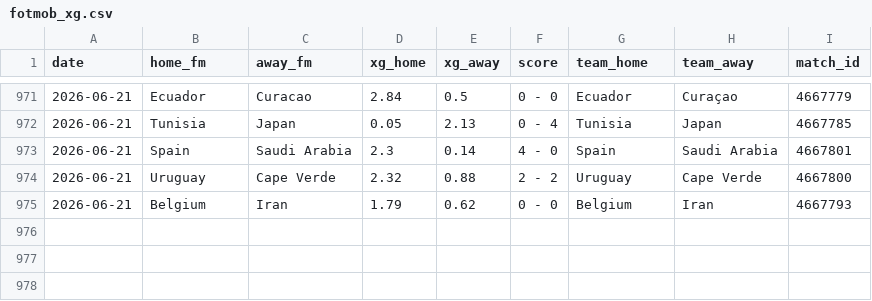
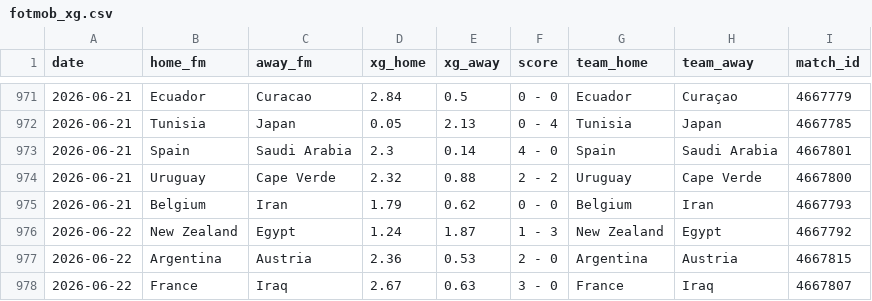
Before and after one commit to AntoniBI/Mundial-2026, a CSV file: data/processed/fotmob_xg.csv, drawn as a sheet; only a part is shown, gaps mark what is left out; the diff names each change by its address in the sheet, - before the commit and + after, or states it on an @@ line.

```diff
--- a/data/processed/fotmob_xg.csv
+++ b/data/processed/fotmob_xg.csv
+row 976: 2026-06-22 | New Zealand | Egypt | 1.24 | 1.87 | 1 - 3 | New Zealand | Egypt | 4667792
+row 977: 2026-06-22 | Argentina | Austria | 2.36 | 0.53 | 2 - 0 | Argentina | Austria | 4667815
+row 978: 2026-06-22 | France | Iraq | 2.67 | 0.63 | 3 - 0 | France | Iraq | 4667807
```
Also changed, not shown: outputs/match_predictions_log.csv, outputs/wc26_stage_probabilities_live_2026-06-23.csv, 2 other files.
